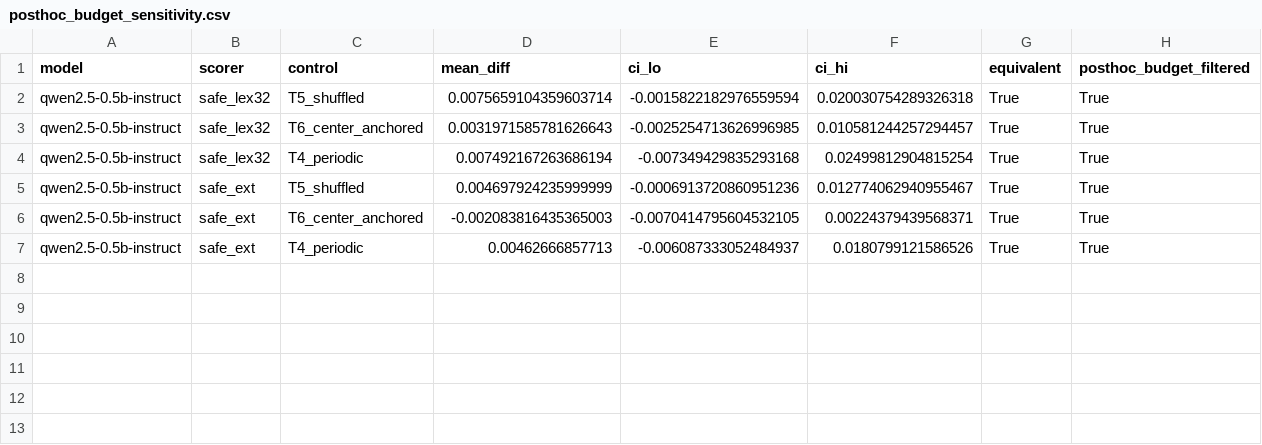
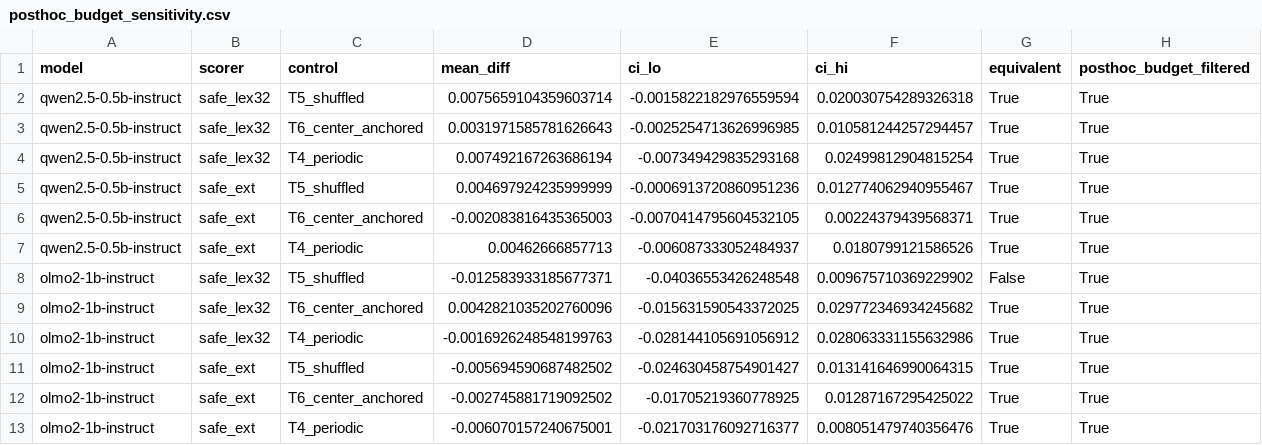
Before and after one commit to Jaemin-K-An/projectCantor, a CSV file: results/v3_2/tables/posthoc_budget_sensitivity.csv, drawn as a sheet; the diff names each change by its address in the sheet, - before the commit and + after, or states it on an @@ line.

```diff
--- a/results/v3_2/tables/posthoc_budget_sensitivity.csv
+++ b/results/v3_2/tables/posthoc_budget_sensitivity.csv
+row 8: olmo2-1b-instruct | safe_lex32 | T5_shuffled | -0.012583933185677371 | -0.04036553426248548 | 0.009675710369229902 | False | True
+row 9: olmo2-1b-instruct | safe_lex32 | T6_center_anchored | 0.0042821035202760096 | -0.015631590543372025 | 0.029772346934245682 | True | True
+row 10: olmo2-1b-instruct | safe_lex32 | T4_periodic | -0.0016926248548199763 | -0.028144105691056912 | 0.028063331155632986 | True | True
+row 11: olmo2-1b-instruct | safe_ext | T5_shuffled | -0.005694590687482502 | -0.024630458754901427 | 0.013141646990064315 | True | True
+row 12: olmo2-1b-instruct | safe_ext | T6_center_anchored | -0.002745881719092502 | -0.01705219360778925 | 0.01287167295425022 | True | True
+row 13: olmo2-1b-instruct | safe_ext | T4_periodic | -0.006070157240675001 | -0.021703176092716377 | 0.008051479740356476 | True | True
```
Also changed, not shown: 21 other files.
